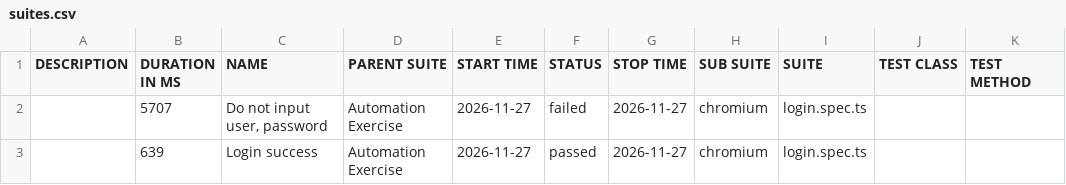
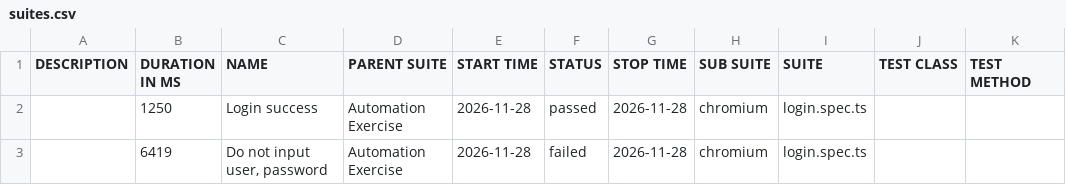
Before and after one commit to Toanncan/automation-exercise-ts, a CSV file: data/suites.csv, drawn as a sheet.

```diff
--- a/data/suites.csv
+++ b/data/suites.csv
@@ -1,3 +1,3 @@
 "DESCRIPTION","DURATION IN MS","NAME","PARENT SUITE","START TIME","STATUS","STOP TIME","SUB SUITE","SUITE","TEST CLASS","TEST METHOD"
-"","5707","Do not input user, password","Automation Exercise","2026-11-27","failed","2026-11-27","chromium","login.spec.ts","",""
-"","639","Login success","Automation Exercise","2026-11-27","passed","2026-11-27","chromium","login.spec.ts","",""
+"","1250","Login success","Automation Exercise","2026-11-28","passed","2026-11-28","chromium","login.spec.ts","",""
+"","6419","Do not input user, password","Automation Exercise","2026-11-28","failed","2026-11-28","chromium","login.spec.ts","",""
```
Also changed, not shown: 49 other files.
